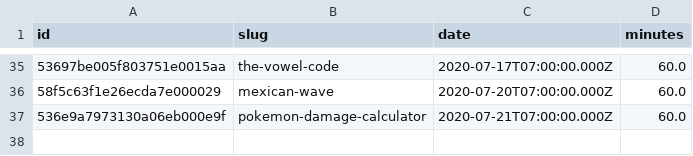
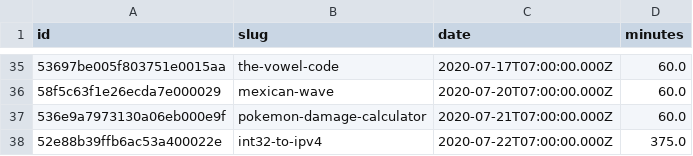
Before and after one commit to agalvezcorell/codewars-kata-student-correction-ih, a CSV file: input/katas.csv, drawn as a sheet; only a part is shown, gaps mark what is left out.

```diff
--- a/input/katas.csv
+++ b/input/katas.csv
@@ -37 +37,2 @@ id,slug,date,minutes
 536e9a7973130a06eb000e9f,pokemon-damage-calculator,2020-07-21T07:00:00.000Z,60.0
+52e88b39ffb6ac53a400022e,int32-to-ipv4,2020-07-22T07:00:00.000Z,375.0
```
Also changed, not shown: output/output.csv, 1 other file.
